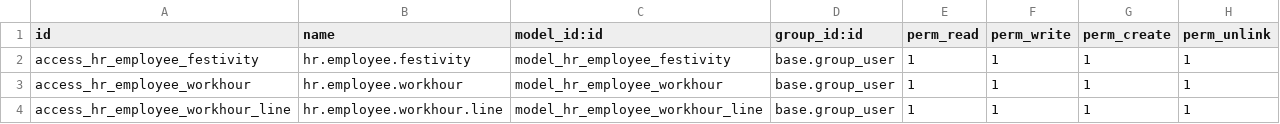
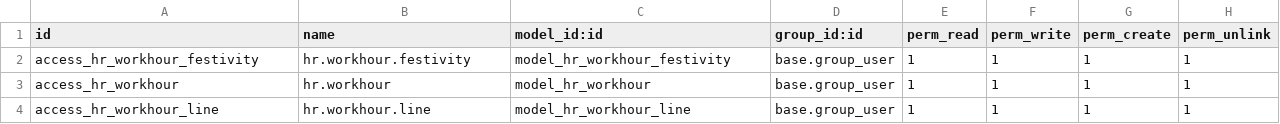
Before and after one commit to Micronaet/micronaet-production, a CSV file: hr_workhour/security/ir.model.access.csv, drawn as a sheet.

Commit message:
Start remove module production_worknour, action created in production_accounting_external and object created in hr_workhour

```diff
--- a/hr_workhour/security/ir.model.access.csv
+++ b/hr_workhour/security/ir.model.access.csv
@@ -1,4 +1,4 @@
 "id","name","model_id:id","group_id:id","perm_read","perm_write","perm_create","perm_unlink"
-access_hr_employee_festivity,hr.employee.festivity,model_hr_employee_festivity,base.group_user,1,1,1,1
-access_hr_employee_workhour,hr.employee.workhour,model_hr_employee_workhour,base.group_user,1,1,1,1
-access_hr_employee_workhour_line,hr.employee.workhour.line,model_hr_employee_workhour_line,base.group_user,1,1,1,1
+access_hr_workhour_festivity,hr.workhour.festivity,model_hr_workhour_festivity,base.group_user,1,1,1,1
+access_hr_workhour,hr.workhour,model_hr_workhour,base.group_user,1,1,1,1
+access_hr_workhour_line,hr.workhour.line,model_hr_workhour_line,base.group_user,1,1,1,1
```
Also changed, not shown: 9 other files.
